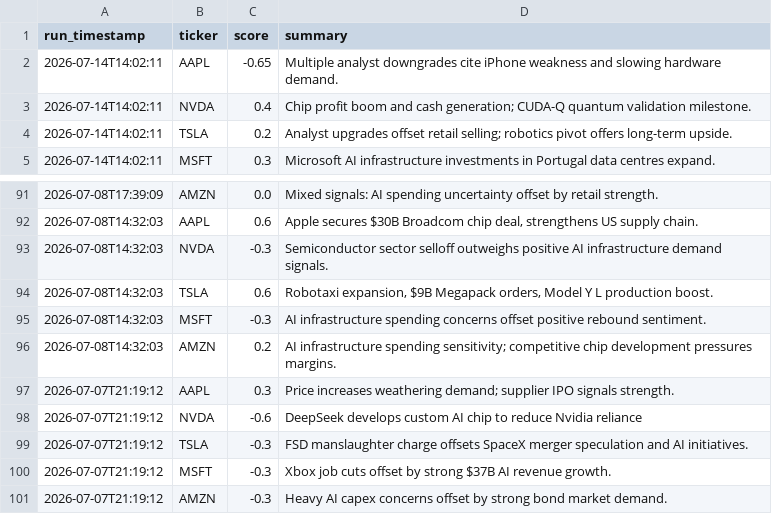
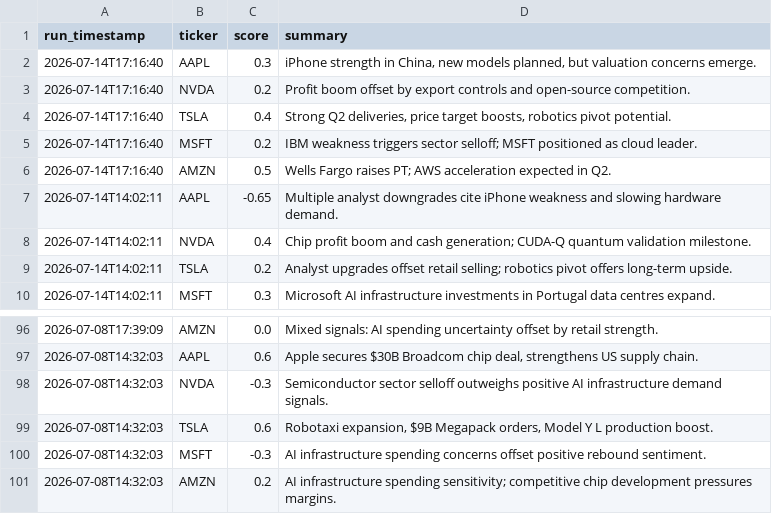
Before and after one commit to williamabrams88-hub/finance---investment-orchestrator, a CSV file: stock-sentiment/reports/scores.csv, drawn as a sheet; only a part is shown, gaps mark what is left out.

```diff
--- a/stock-sentiment/reports/scores.csv
+++ b/stock-sentiment/reports/scores.csv
@@ -1,2 +1,7 @@
 run_timestamp,ticker,score,summary
+2026-07-14T17:16:40,AAPL,0.3,"iPhone strength in China, new models planned, but valuation concerns emerge."
+2026-07-14T17:16:40,NVDA,0.2,Profit boom offset by export controls and open-source competition.
+2026-07-14T17:16:40,TSLA,0.4,"Strong Q2 deliveries, price target boosts, robotics pivot potential."
+2026-07-14T17:16:40,MSFT,0.2,IBM weakness triggers sector selloff; MSFT positioned as cloud leader.
+2026-07-14T17:16:40,AMZN,0.5,Wells Fargo raises PT; AWS acceleration expected in Q2.
 2026-07-14T14:02:11,AAPL,-0.65,Multiple analyst downgrades cite iPhone weakness and slowing hardware demand.
@@ -96,6 +101 @@ run_timestamp,ticker,score,summary
 2026-07-08T14:32:03,AMZN,0.2,AI infrastructure spending sensitivity; competitive chip development pressures margins.
-2026-07-07T21:19:12,AAPL,0.3,Price increases weathering demand; supplier IPO signals strength.
-2026-07-07T21:19:12,NVDA,-0.6,DeepSeek develops custom AI chip to reduce Nvidia reliance
-2026-07-07T21:19:12,TSLA,-0.3,FSD manslaughter charge offsets SpaceX merger speculation and AI initiatives.
-2026-07-07T21:19:12,MSFT,-0.3,Xbox job cuts offset by strong $37B AI revenue growth.
-2026-07-07T21:19:12,AMZN,-0.3,Heavy AI capex concerns offset by strong bond market demand.
```
Also changed, not shown: 1 other file.
